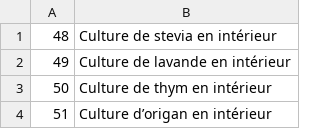
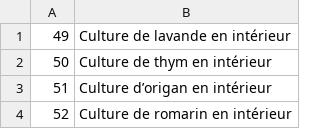
Before and after one commit to cloviskill/web, a CSV file: themes.csv, drawn as a sheet; only a part is shown; the shorter side is filled out with more unchanged rows.

Commit message:
Add blog262.html - theme 48

```diff
--- a/themes.csv
+++ b/themes.csv
@@ -1,2 +1 @@
-48;Culture de stevia en intérieur
 49;Culture de lavande en intérieur
```
Also changed, not shown: 1 other file.
